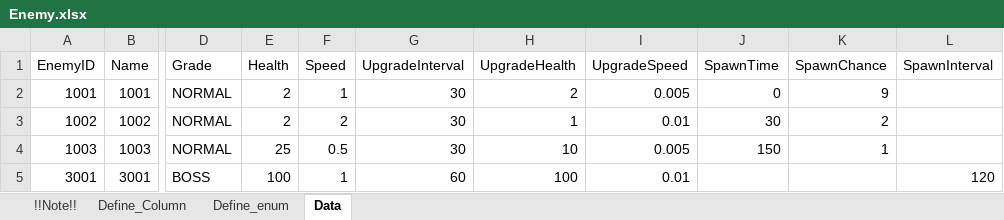
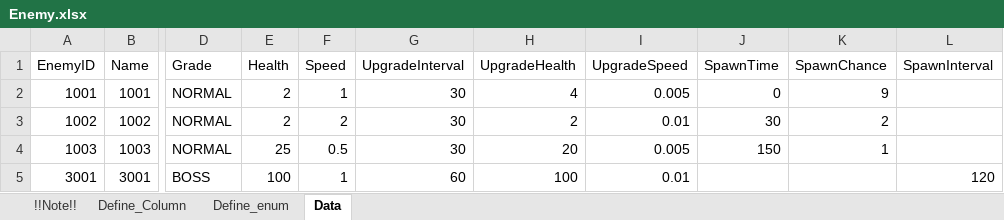
Before and after one commit to 9916bernard/CosmicSurvival, an Excel workbook: SampleProject/Common/Table/Enemy.xlsx, sheet Data, drawn as a sheet; only a part is shown, gaps mark what is left out; values as stored, in another font and other column widths than the file's, no borders; the diff names each change by its address in the sheet, - before the commit and + after, or states it on an @@ line.

```diff
--- a/SampleProject/Common/Table/Enemy.xlsx (sheet Data)
+++ b/SampleProject/Common/Table/Enemy.xlsx (sheet Data)
-H2 (UpgradeHealth): 2
+H2 (UpgradeHealth): 4
-H3 (UpgradeHealth): 1
+H3 (UpgradeHealth): 2
-H4 (UpgradeHealth): 10
+H4 (UpgradeHealth): 20
```
Also changed, not shown: SampleProject/Common/Table/Equipment.xlsx, SampleProject/Common/Table/String_Common_En.xlsx, 57 other files.
